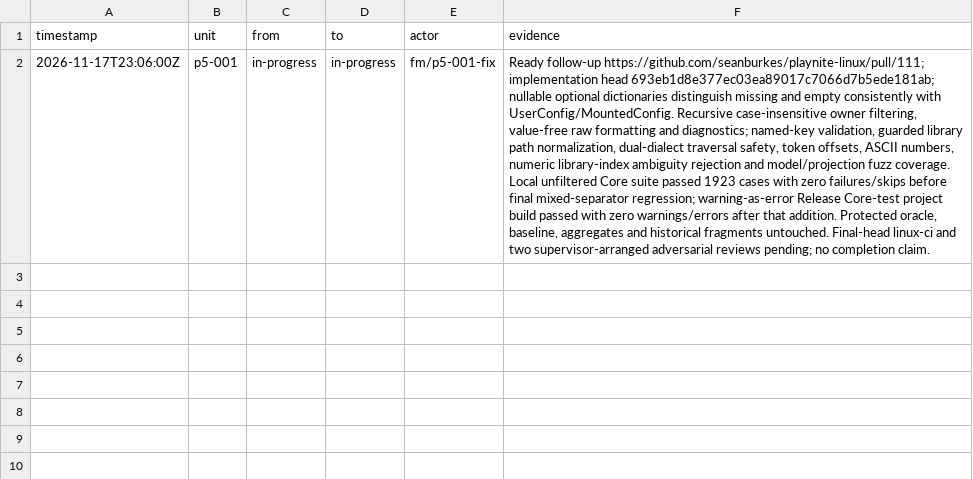
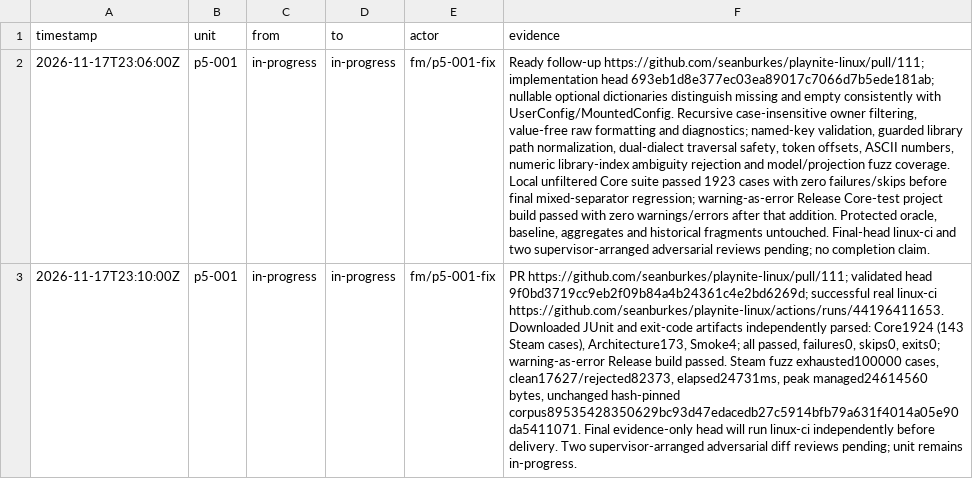
Before and after one commit to seanburkes/playnite-linux, a TSV file: docs/port/units/p5-001.ledger.d/111-parser-hardening.tsv, drawn as a sheet; the diff names each change by its address in the sheet, - before the commit and + after, or states it on an @@ line.

Commit message:
docs(port): attach real Linux CI proof for parser follow-up
Port-Unit: p5-001

```diff
--- a/docs/port/units/p5-001.ledger.d/111-parser-hardening.tsv
+++ b/docs/port/units/p5-001.ledger.d/111-parser-hardening.tsv
+row 3: 2026-11-17T23:10:00Z | p5-001 | in-progress | in-progress | fm/p5-001-fix | PR https://github.com/seanburkes/playnite-linux/pull/111; validated head 9f0bd3719cc9eb2f09b84a4b24361c4e2bd6269d; successful real linux-ci https://github.com/seanburkes/playnite-linux/actions/runs/44196411653. Downloaded JUnit and exit-code artifacts independently parsed: Core1924 (143 Steam cases), Architecture173, Smoke4; all passed, failures0, skips0, exits0; warning-as-error Release build passed. Steam fuzz exhausted100000 cases, clean17627/rejected82373, elapsed24731ms, peak managed24614560 bytes, unchanged hash-pinned corpus89535428350629bc93d47edacedb27c5914bfb79a631f4014a05e90da5411071. Final evidence-only head will run linux-ci independently before delivery. Two supervisor-arranged adversarial diff reviews pending; unit remains in-progress.
```
